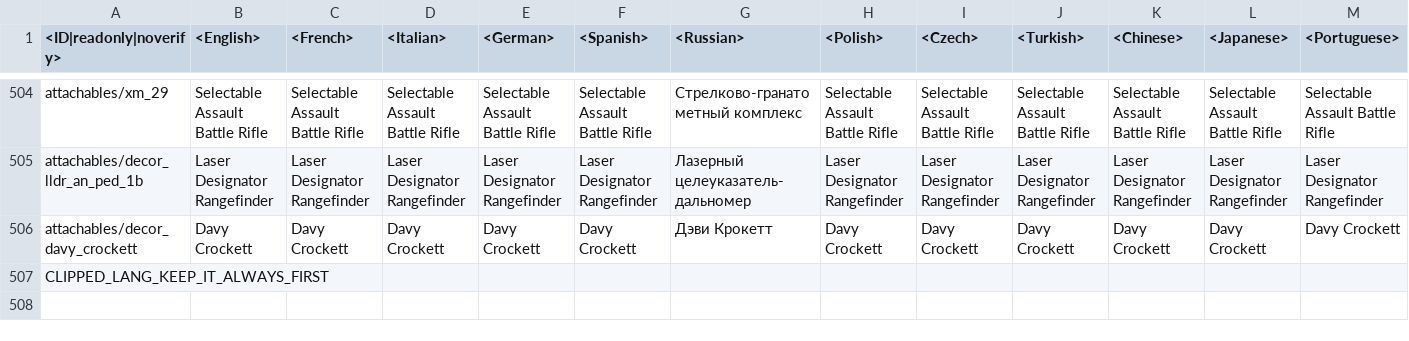
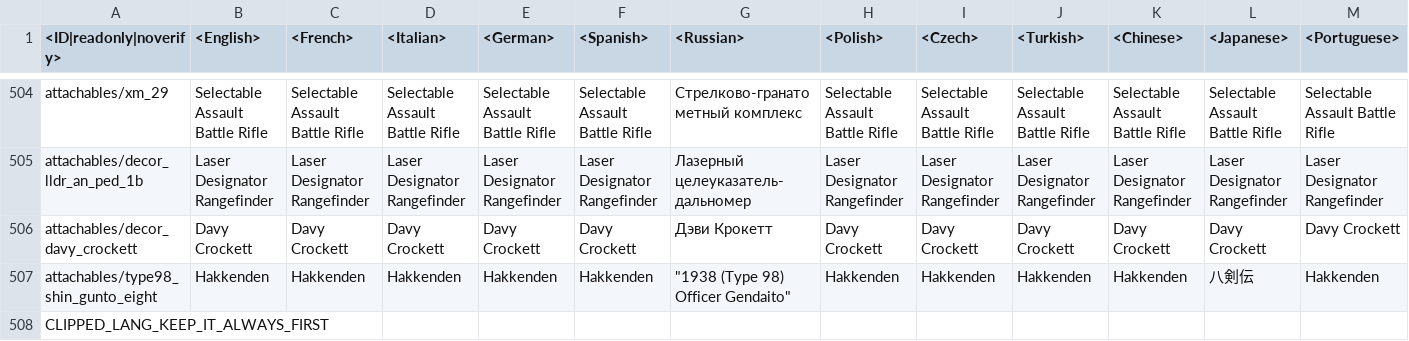
Before and after one commit to Heboon123/WTDM, a CSV file: lang.vromfs.bin_u/lang/unlocks_attachables.csv, drawn as a sheet; only a part is shown, gaps mark what is left out; rows hold the shown columns only; the diff names each change by its address in the sheet, - before the commit and + after, or states it on an @@ line.

```diff
--- a/lang.vromfs.bin_u/lang/unlocks_attachables.csv
+++ b/lang.vromfs.bin_u/lang/unlocks_attachables.csv
+row 507: attachables/type98_shin_gunto_eight | Hakkenden | Hakkenden | Hakkenden | Hakkenden | Hakkenden | "1938 (Type 98) Officer Gendaito" | Hakkenden | Hakkenden | Hakkenden | Hakkenden | 八剣伝 | Hakkenden
```
Also changed, not shown: 53 other files.
